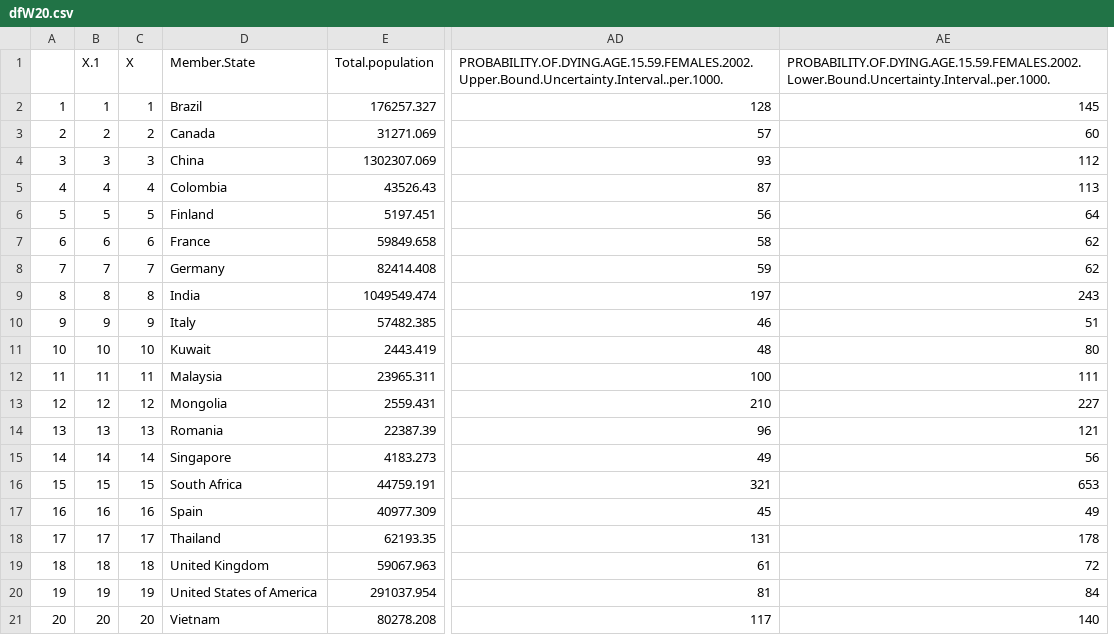
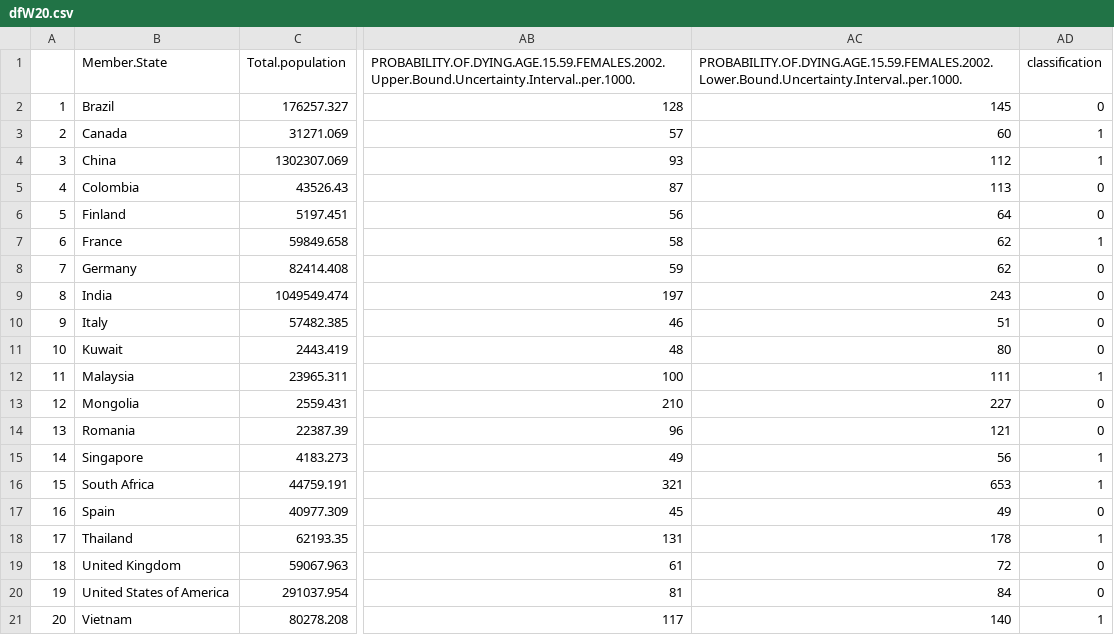
Before and after one commit to miholjcicmarko/BMI6106, a CSV file: Project copy/dfW20.csv, drawn as a sheet; only a part is shown, gaps mark what is left out; removed rows and columns are numbered as before the commit, all else as after; the diff names each change by its address in the sheet, - before the commit and + after, or states it on an @@ line.

```diff
--- a/Project copy/dfW20.csv
+++ b/Project copy/dfW20.csv
-column B (X.1), rows 2-21: 1 | 2 | 3 | 4 | 5 | 6 | 7 | 8 | 9 | 10 | 11 | 12 | 13 | 14 | 15 | 16 | 17 | 18 | 19 | 20
-column C (X), rows 2-21: 1 | 2 | 3 | 4 | 5 | 6 | 7 | 8 | 9 | 10 | 11 | 12 | 13 | 14 | 15 | 16 | 17 | 18 | 19 | 20
+column AD (classification), rows 2-21: 0 | 1 | 1 | 0 | 0 | 1 | 0 | 0 | 0 | 0 | 1 | 0 | 0 | 1 | 1 | 0 | 1 | 0 | 0 | 1
```
Also changed, not shown: 2 other files.
